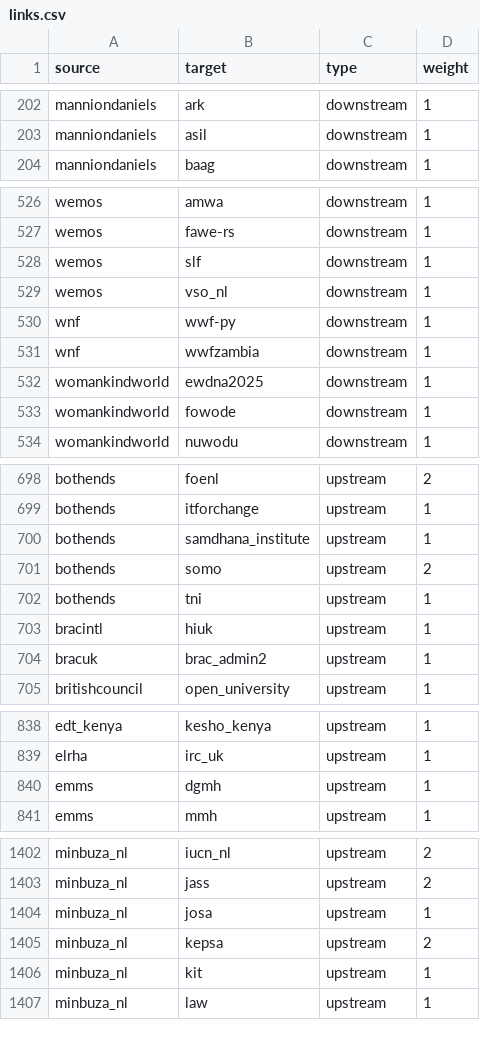
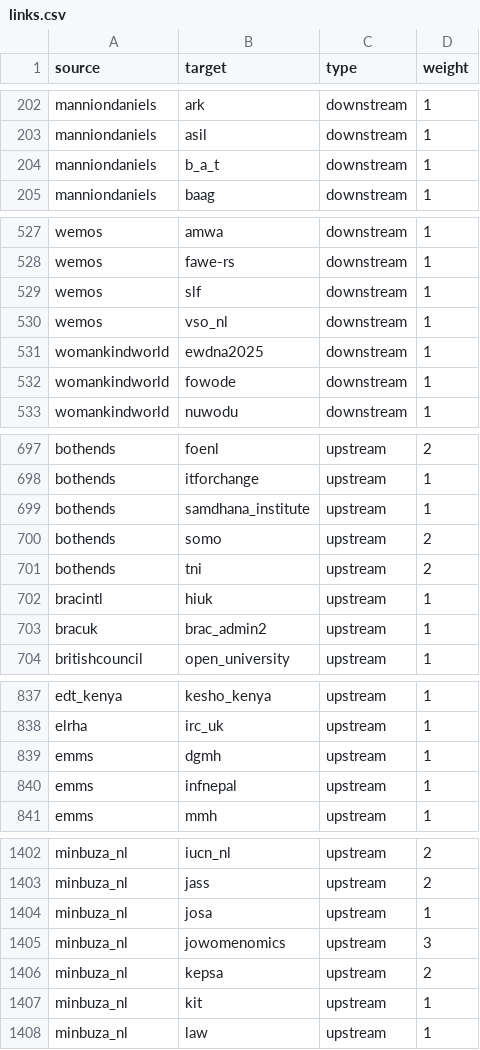
Before and after one commit to andylolz/traceability, a CSV file: links.csv, drawn as a sheet; only a part is shown, gaps mark what is left out.

Commit message:
Deploying to gh-pages from  @ 3dd9fb0169f10f756769f0839059b05ec664e5b7 🚀

```diff
--- a/links.csv
+++ b/links.csv
@@ -203,2 +203,3 @@ manniondaniels,ark,downstream,1
 manniondaniels,asil,downstream,1
+manniondaniels,b_a_t,downstream,1
 manniondaniels,baag,downstream,1
@@ -529,4 +530,2 @@ wemos,slf,downstream,1
 wemos,vso_nl,downstream,1
-wnf,wwf-py,downstream,1
-wnf,wwfzambia,downstream,1
 womankindworld,ewdna2025,downstream,1
@@ -701,3 +700,3 @@ bothends,samdhana_institute,upstream,1
 bothends,somo,upstream,2
-bothends,tni,upstream,1
+bothends,tni,upstream,2
 bracintl,hiuk,upstream,1
@@ -840,2 +839,3 @@ elrha,irc_uk,upstream,1
 emms,dgmh,upstream,1
+emms,infnepal,upstream,1
 emms,mmh,upstream,1
@@ -1404,2 +1404,3 @@ minbuza_nl,jass,upstream,2
 minbuza_nl,josa,upstream,1
+minbuza_nl,jowomenomics,upstream,3
 minbuza_nl,kepsa,upstream,2
```
